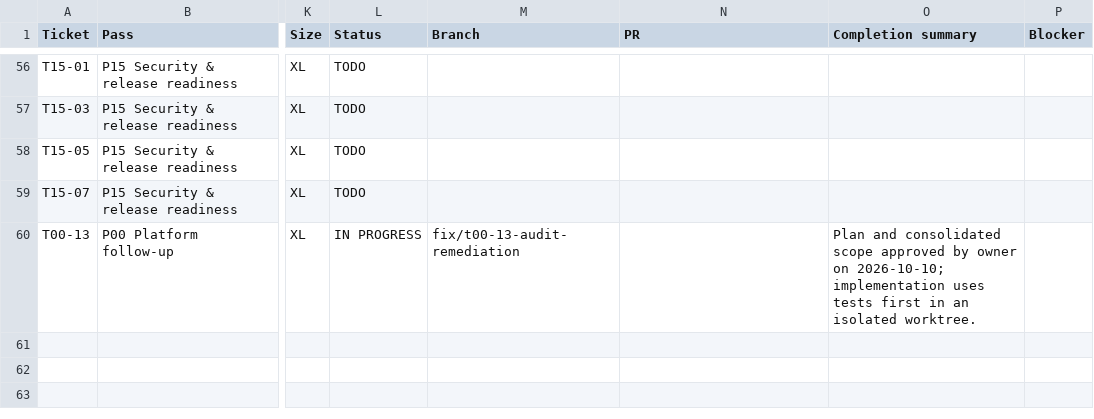
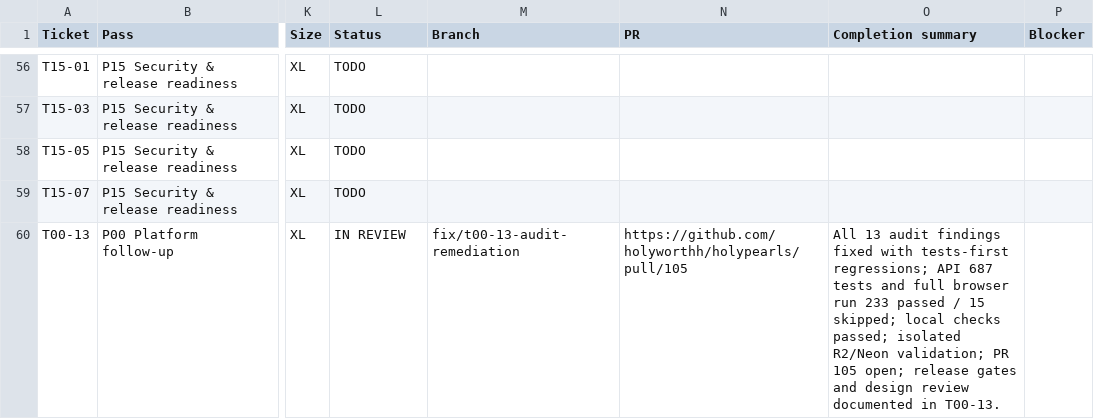
Before and after one commit to holyworthh/holypearls, a CSV file: docs/tracker/TICKETS.csv, drawn as a sheet; only a part is shown, gaps mark what is left out; the diff names each change by its address in the sheet, - before the commit and + after, or states it on an @@ line.

Commit message:
docs(t00-13): link remediation report and review status

```diff
--- a/docs/tracker/TICKETS.csv
+++ b/docs/tracker/TICKETS.csv
-L60 (Status): IN PROGRESS
+L60 (Status): IN REVIEW
-N60 (PR): (empty)
+N60 (PR): https://github.com/holyworthh/holypearls/pull/105
-O60 (Completion summary): Plan and consolidated scope approved by owner on 2026-10-10; implementation uses tests first in an isolated worktree.
+O60 (Completion summary): All 13 audit findings fixed with tests-first regressions; API 687 tests and full browser run 233 passed / 15 skipped; local checks passed; isolated R2/Neon validation; PR 105 open; release gates and design review documented in T00-13.
```
Also changed, not shown: 1 other file.
